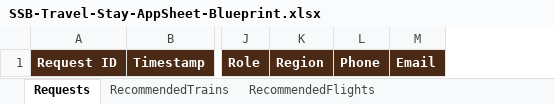
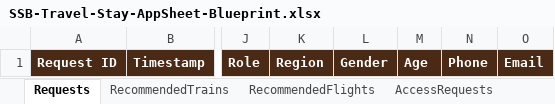
Before and after one commit to pallerlasuhruth08-debug/MKN-Stay-Travel, an Excel workbook: appsheet/SSB-Travel-Stay-AppSheet-Blueprint.xlsx, sheet Requests, drawn as a sheet; only a part is shown, gaps mark what is left out; values as stored, in another font and other column widths than the file's, no borders; the diff names each change by its address in the sheet, - before the commit and + after, or states it on an @@ line.

```diff
--- a/appsheet/SSB-Travel-Stay-AppSheet-Blueprint.xlsx (sheet Requests)
+++ b/appsheet/SSB-Travel-Stay-AppSheet-Blueprint.xlsx (sheet Requests)
+sheet tab: AccessRequests
+column L, row 1: Gender
+column M, row 1: Age
```
Also changed, not shown: 2 other files.
